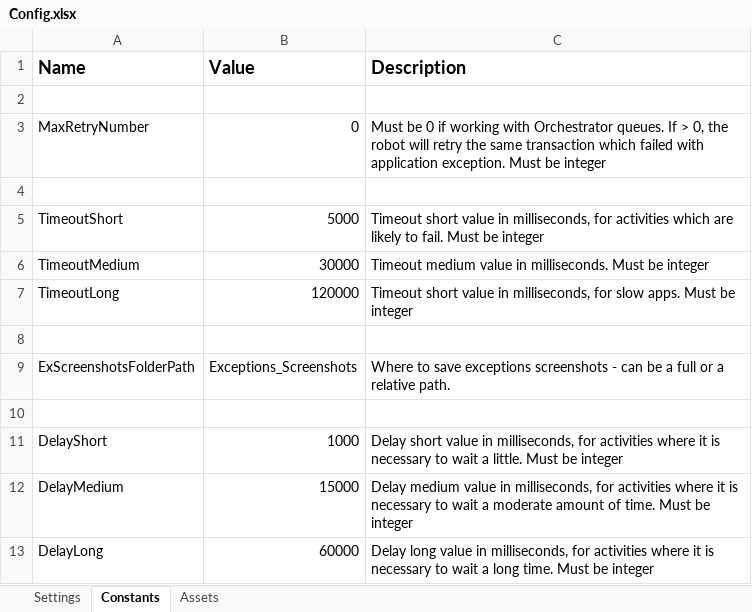
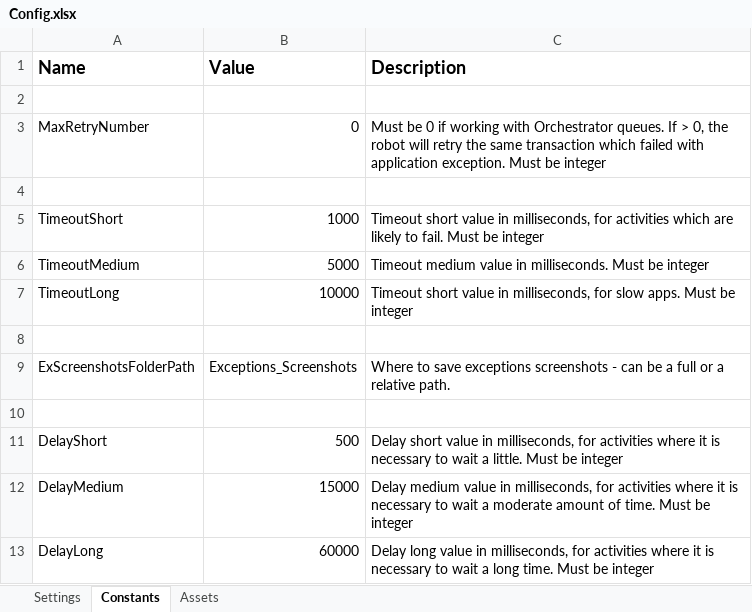
Before and after one commit to CarlosCortez23/Luxottica, an Excel workbook: EssilorLuxottica Projects/LUX - 01 - Retrieve Vendor Open Item Reports/Data/Config.xlsx, sheet Constants, drawn as a sheet; only a part is shown; values as stored, in another font and other column widths than the file's, no borders; the diff names each change by its address in the sheet, - before the commit and + after, or states it on an @@ line.

```diff
--- a/EssilorLuxottica Projects/LUX - 01 - Retrieve Vendor Open Item Reports/Data/Config.xlsx (sheet Constants)
+++ b/EssilorLuxottica Projects/LUX - 01 - Retrieve Vendor Open Item Reports/Data/Config.xlsx (sheet Constants)
-B5 (Value): 5000
+B5 (Value): 1000
-B6 (Value): 30000
+B6 (Value): 5000
-B7 (Value): 120000
+B7 (Value): 10000
-B11 (Value): 1000
+B11 (Value): 500
```
Also changed, not shown: sheet Settings, 7 other files.
